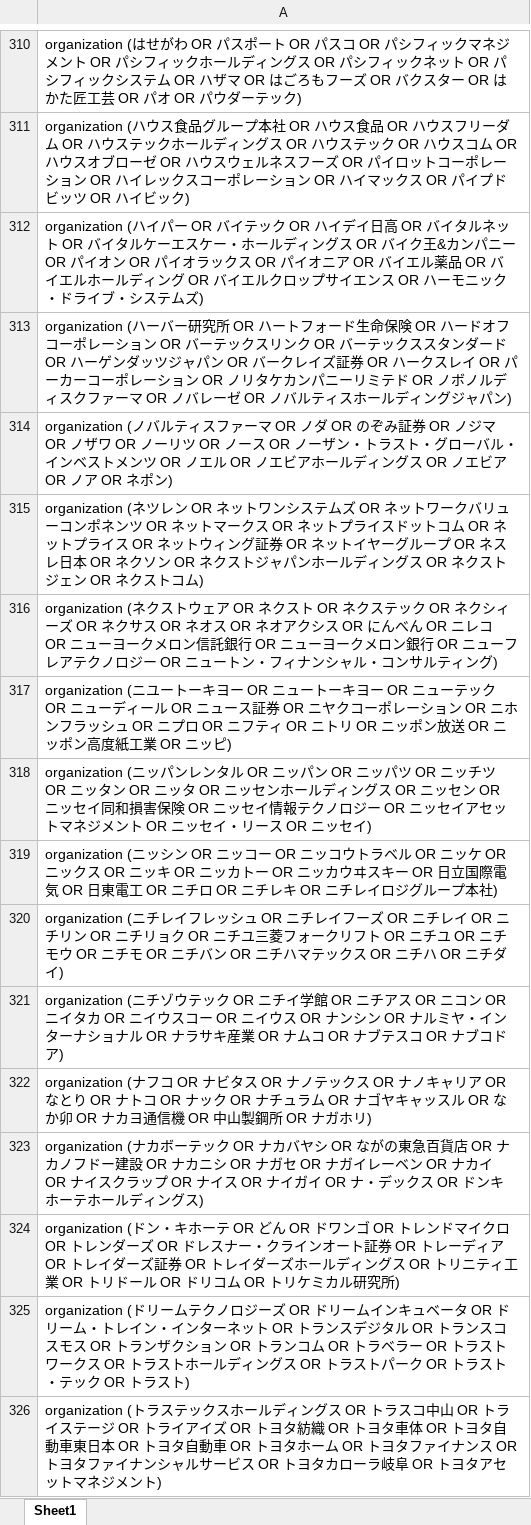
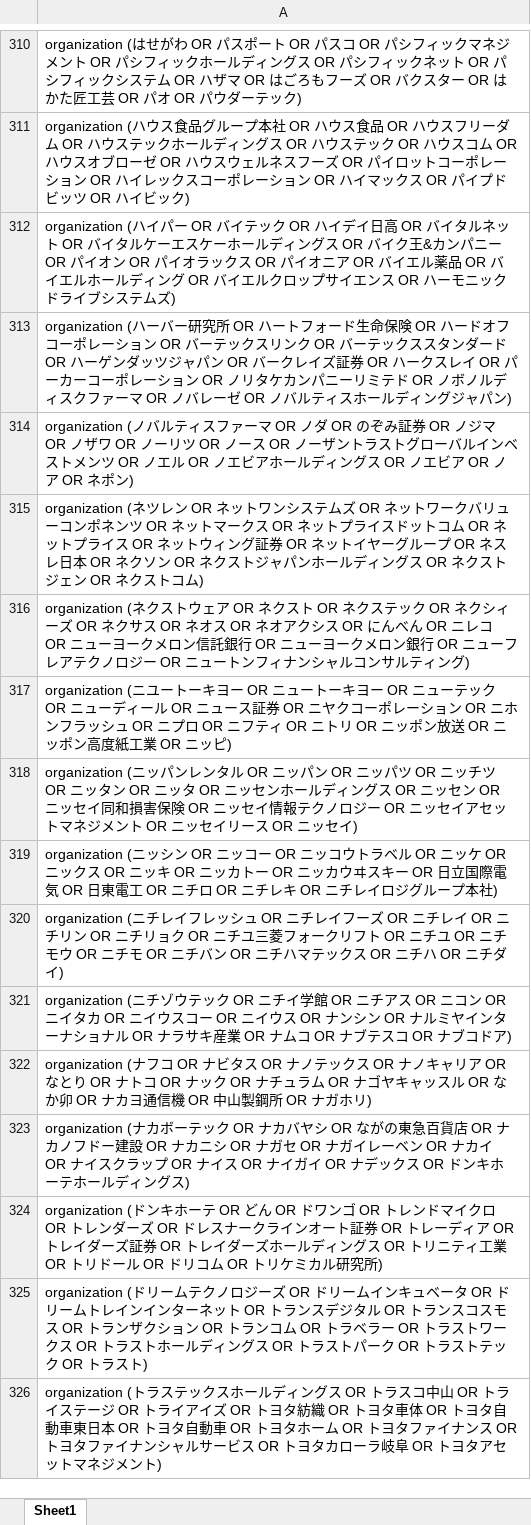
Before and after one commit to umihico/aws, an Excel workbook: cw/google_search/combined_names.xlsx, sheet Sheet1, drawn as a sheet; only a part is shown, gaps mark what is left out; values as stored, in another font and other column widths than the file's, no borders; the diff covers the shown part only; the diff names each change by its address in the sheet, - before the commit and + after, or states it on an @@ line.

Commit message:
removed tyuuten
it decrease result count some how

```diff
--- a/cw/google_search/combined_names.xlsx (sheet Sheet1)
+++ b/cw/google_search/combined_names.xlsx (sheet Sheet1)
-A312: …エスケー・ホールディングス OR バイク王&カンパニー OR パイオン OR パイオラックス OR パイオニア OR バイエル薬品 OR バイエルホールディング OR バイエルクロップサイエンス OR ハーモニック・ドライブ・システム…
+A312: …エスケーホールディングス OR バイク王&カンパニー OR パイオン OR パイオラックス OR パイオニア OR バイエル薬品 OR バイエルホールディング OR バイエルクロップサイエンス OR ハーモニックドライブシステム…
-A314: …ノーザン・トラスト・グローバル・インベス…
+A314: …ノーザントラストグローバルインベス…
-A316: …ュートン・フィナンシャル・コンサル…
+A316: …ュートンフィナンシャルコンサル…
-A318: …ニッセイ・リース…
+A318: …ニッセイリース…
-A321: …ナルミヤ・インター…
+A321: …ナルミヤインター…
-A323: …イ OR ナ・デックス…
+A323: …イ OR ナデックス…
-A324: organization (ドン・キホーテ OR どん OR ドワンゴ OR トレンドマイクロ OR トレンダーズ OR ドレスナー・クライン…
+A324: organization (ドンキホーテ OR どん OR ドワンゴ OR トレンドマイクロ OR トレンダーズ OR ドレスナークライン…
-A325: …ドリーム・トレイン・インターネット OR トランスデジタル OR トランスコスモス OR トランザクション OR トランコム OR トラベラー OR トラストワークス OR トラストホールディングス OR トラストパーク OR トラスト・テック…
+A325: …ドリームトレインインターネット OR トランスデジタル OR トランスコスモス OR トランザクション OR トランコム OR トラベラー OR トラストワークス OR トラストホールディングス OR トラストパーク OR トラストテック…
```
Also changed, not shown: 187 edited cells elsewhere in this sheet.
